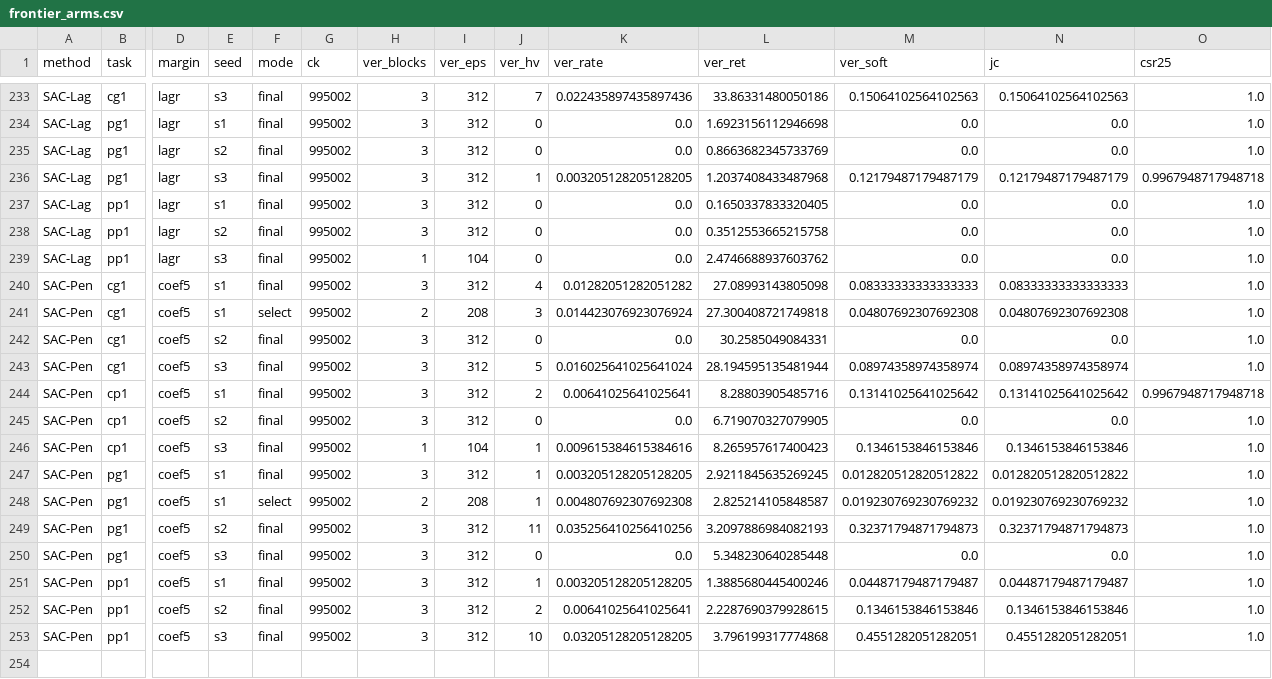
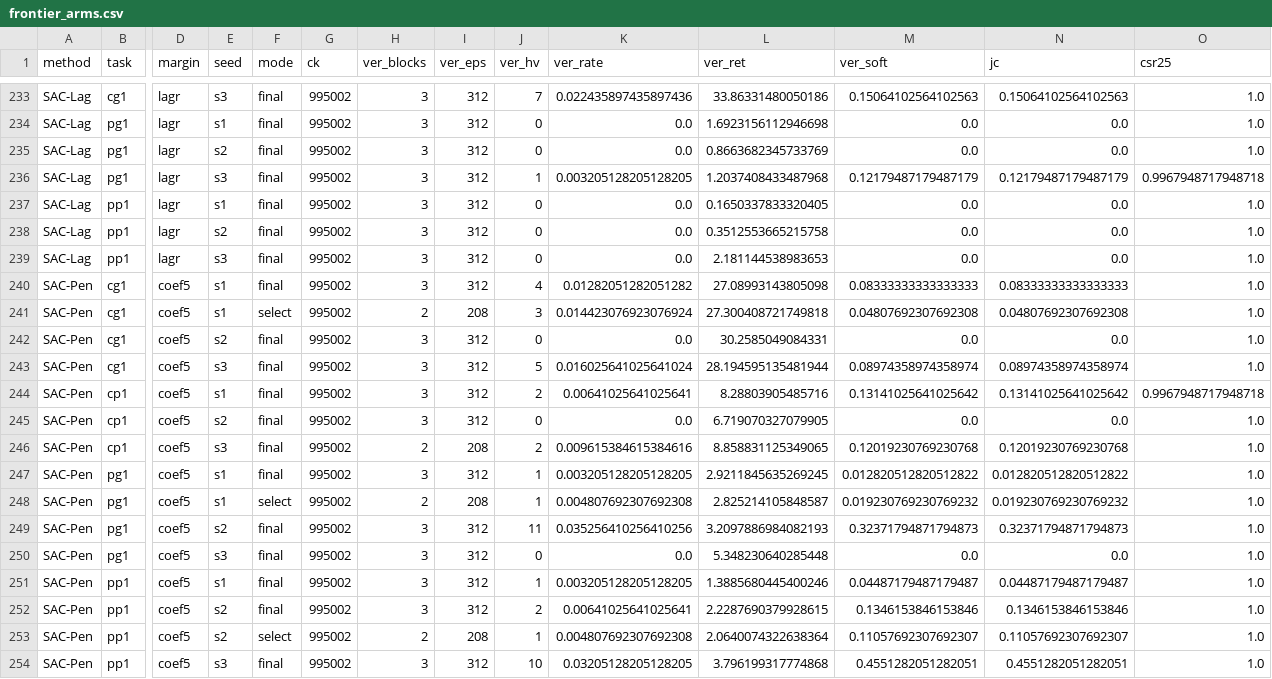
Before and after one commit to asimfish/safeot-dashboard, a CSV file: frontier_arms.csv, drawn as a sheet; only a part is shown, gaps mark what is left out; rows hold the shown columns only; the diff names each change by its address in the sheet, - before the commit and + after, or states it on an @@ line.

Commit message:
data: 2026-09-09 11:14

```diff
--- a/frontier_arms.csv
+++ b/frontier_arms.csv
-H239 (ver_blocks): 1
+H239 (ver_blocks): 3
-I239 (ver_eps): 104
+I239 (ver_eps): 312
-L239 (ver_ret): 2.4746688937603762
+L239 (ver_ret): 2.181144538983653
-H246 (ver_blocks): 1
+H246 (ver_blocks): 2
-I246 (ver_eps): 104
+I246 (ver_eps): 208
-J246 (ver_hv): 1
+J246 (ver_hv): 2
-L246 (ver_ret): 8.265957617400423
+L246 (ver_ret): 8.858831125349065
-M246 (ver_soft): 0.1346153846153846
+M246 (ver_soft): 0.12019230769230768
-N246 (jc): 0.1346153846153846
+N246 (jc): 0.12019230769230768
+row 253: SAC-Pen | pp1 | coef5 | s2 | select | 995002 | 2 | 208 | 1 | 0.004807692307692308 | 2.0640074322638364 | 0.11057692307692307 | 0.11057692307692307 | 1.0
```
Also changed, not shown: ali_arms.csv, 14 other files.
